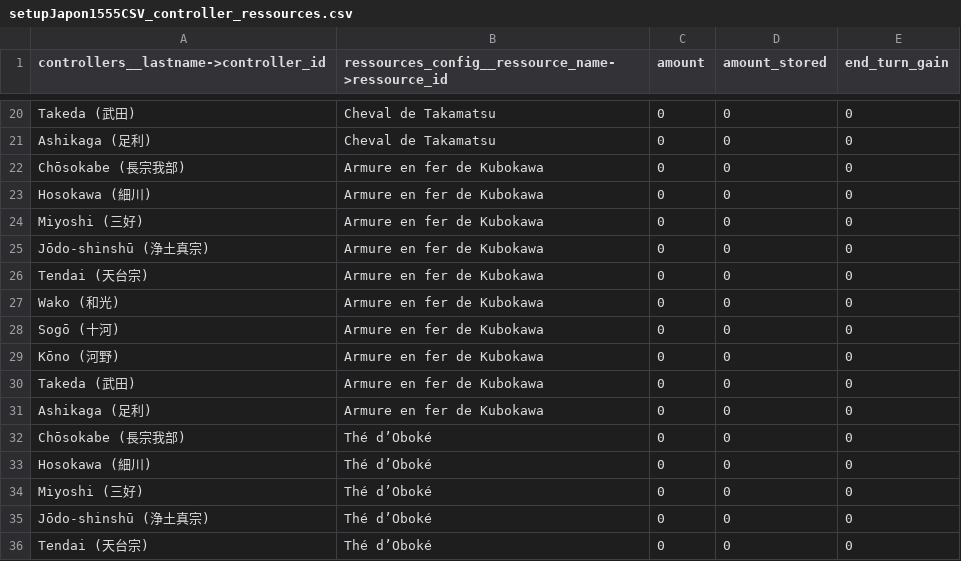
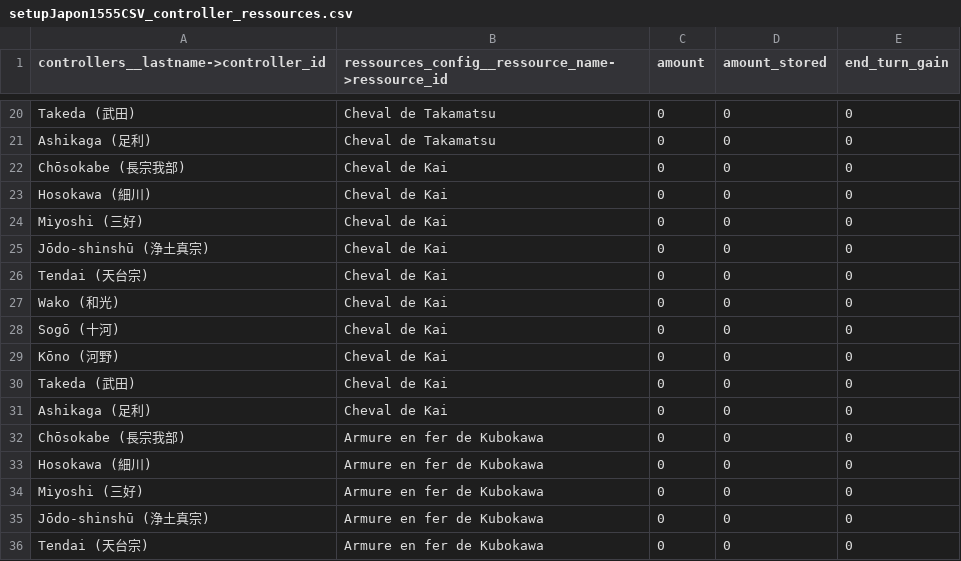
Before and after one commit to Edward-Croc/RPGConquestGame, a CSV file: var/csv/setupJapon1555CSV_controller_ressources.csv, drawn as a sheet; only a part is shown, gaps mark what is left out; the shorter side is filled out with more unchanged rows.

```diff
--- a/var/csv/setupJapon1555CSV_controller_ressources.csv
+++ b/var/csv/setupJapon1555CSV_controller_ressources.csv
@@ -21,2 +21,12 @@ Takeda (武田),Cheval de Takamatsu,0,0,0
 Ashikaga (足利),Cheval de Takamatsu,0,0,0
+Chōsokabe (長宗我部),Cheval de Kai,0,0,0
+Hosokawa (細川),Cheval de Kai,0,0,0
+Miyoshi (三好),Cheval de Kai,0,0,0
+Jōdo-shinshū (浄土真宗),Cheval de Kai,0,0,0
+Tendai (天台宗),Cheval de Kai,0,0,0
+Wako (和光),Cheval de Kai,0,0,0
+Sogō (十河),Cheval de Kai,0,0,0
+Kōno (河野),Cheval de Kai,0,0,0
+Takeda (武田),Cheval de Kai,0,0,0
+Ashikaga (足利),Cheval de Kai,0,0,0
 Chōsokabe (長宗我部),Armure en fer de Kubokawa,0,0,0
```
Also changed, not shown: var/csv/setupJapon1555CSV_advanced.csv, var/csv/setupJapon1555CSV_locations.csv, 3 other files.
